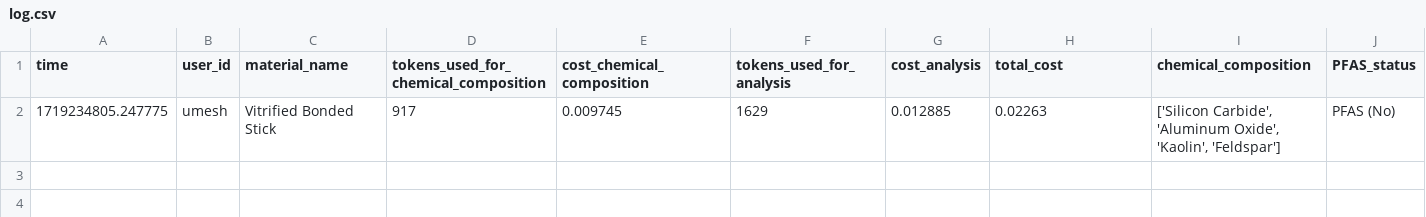
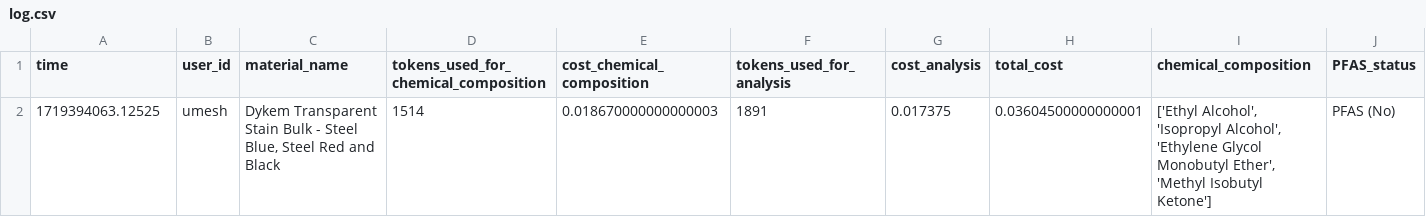
Before and after one commit to Yasho-Bapat/askvai, a CSV file: ask_viridium_ai/log.csv, drawn as a sheet; only a part is shown; removed rows and columns are numbered as before the commit, all else as after; rows hold the shown columns only; the diff names each change by its address in the sheet, - before the commit and + after, or states it on an @@ line.

```diff
--- a/ask_viridium_ai/log.csv
+++ b/ask_viridium_ai/log.csv
-row 2: 1719234805.247775 | umesh | Vitrified Bonded Stick | 917 | 0.009745 | 1629 | 0.012885 | 0.02263 | ['Silicon Carbide', 'Aluminum Oxide', 'Kaolin', 'Feldspar'] | PFAS (No)
+row 2: 1719394063.12525 | umesh | Dykem Transparent Stain Bulk - Steel Blue, Steel Red and Black | 1514 | 0.018670000000000003 | 1891 | 0.017375 | 0.03604500000000001 | ['Ethyl Alcohol', 'Isopropyl Alcohol', 'Ethylene Glycol Monobutyl Ether', 'Methyl Isobutyl Ketone'] | PFAS (No)
```
Also changed, not shown: 3 other files.
